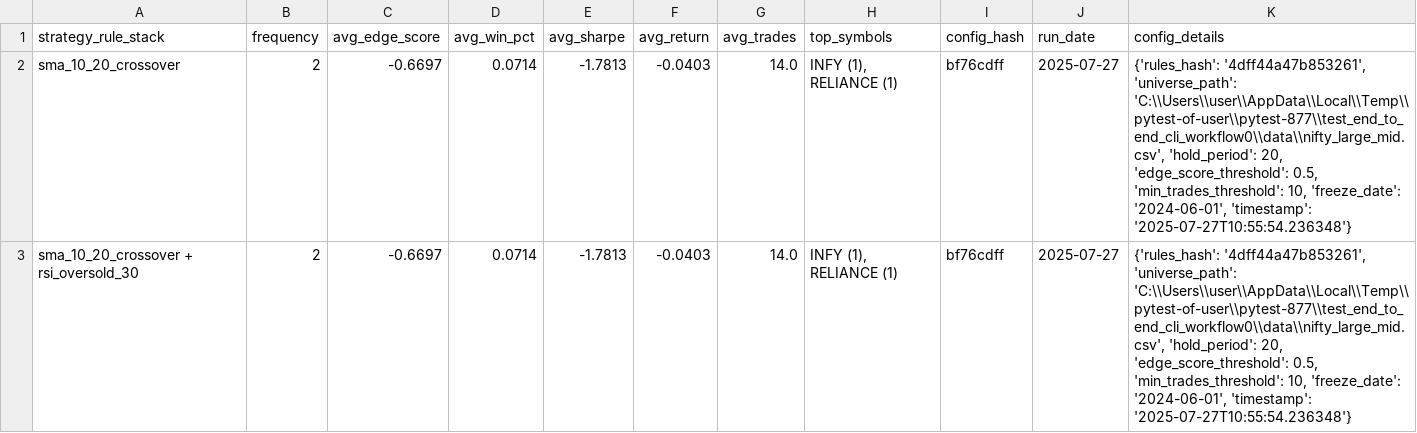
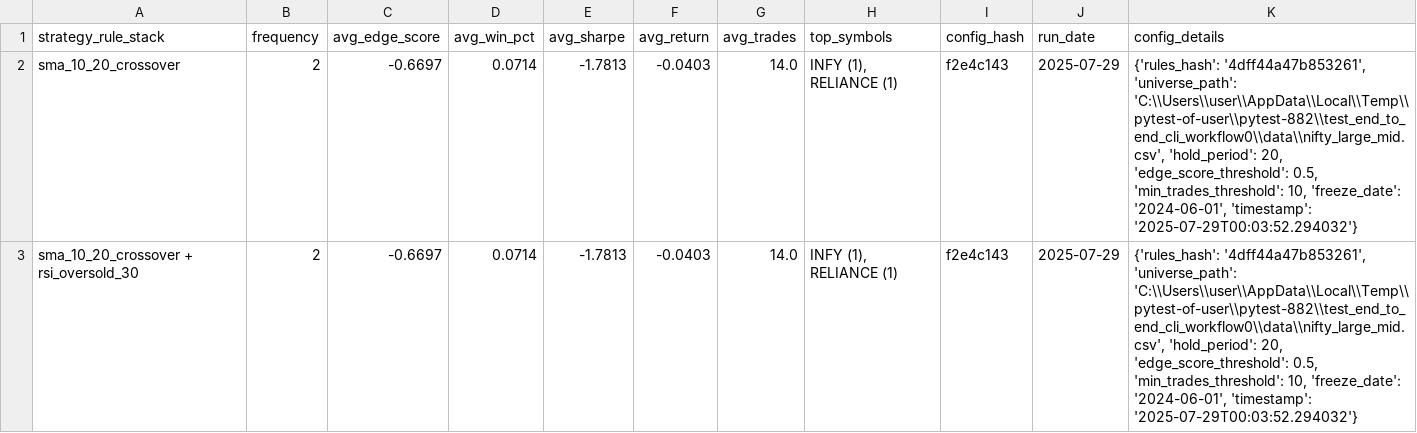
Before and after one commit to vijayanajay/stock_rule_based, a CSV file: strategy_performance_report.csv, drawn as a sheet.

Commit message:
feat: Complete Story 024 - Ruthless Test Suite Refactoring
- Marked Story 024 as complete with all phases finalized.
- Achieved 100% pass rate with 377/377 tests passing.
- Consolidated test files from 31 to 12, deleting 19 files.
- Enhanced coverage reporting, noting critical modules below target.
- Updated strategy performance report with new run dates and config hashes.
- Refactored imports in test files to remove 'src.' prefix for consistency.
- Improved CLI test cases with better mock handling and error reporting.
- Ensured all tests maintain isolation and performance improvements.

```diff
--- a/strategy_performance_report.csv
+++ b/strategy_performance_report.csv
@@ -1,3 +1,3 @@
 strategy_rule_stack,frequency,avg_edge_score,avg_win_pct,avg_sharpe,avg_return,avg_trades,top_symbols,config_hash,run_date,config_details
-"sma_10_20_crossover",2,-0.6697,0.0714,-1.7813,-0.0403,14.0,"INFY (1), RELIANCE (1)","bf76cdff","2025-07-27","{'rules_hash': '4dff44a47b853261', 'universe_path': 'C:\\Users\\user\\AppData\\Local\\Temp\\pytest-of-user\\pytest-877\\test_end_to_end_cli_workflow0\\data\\nifty_large_mid.csv', 'hold_period': 20, 'edge_score_threshold': 0.5, 'min_trades_threshold': 10, 'freeze_date': '2024-06-01', 'timestamp': '2025-07-27T10:55:54.236348'}"
-"sma_10_20_crossover + rsi_oversold_30",2,-0.6697,0.0714,-1.7813,-0.0403,14.0,"INFY (1), RELIANCE (1)","bf76cdff","2025-07-27","{'rules_hash': '4dff44a47b853261', 'universe_path': 'C:\\Users\\user\\AppData\\Local\\Temp\\pytest-of-user\\pytest-877\\test_end_to_end_cli_workflow0\\data\\nifty_large_mid.csv', 'hold_period': 20, 'edge_score_threshold': 0.5, 'min_trades_threshold': 10, 'freeze_date': '2024-06-01', 'timestamp': '2025-07-27T10:55:54.236348'}"
+"sma_10_20_crossover",2,-0.6697,0.0714,-1.7813,-0.0403,14.0,"INFY (1), RELIANCE (1)","f2e4c143","2025-07-29","{'rules_hash': '4dff44a47b853261', 'universe_path': 'C:\\Users\\user\\AppData\\Local\\Temp\\pytest-of-user\\pytest-882\\test_end_to_end_cli_workflow0\\data\\nifty_large_mid.csv', 'hold_period': 20, 'edge_score_threshold': 0.5, 'min_trades_threshold': 10, 'freeze_date': '2024-06-01', 'timestamp': '2025-07-29T00:03:52.294032'}"
+"sma_10_20_crossover + rsi_oversold_30",2,-0.6697,0.0714,-1.7813,-0.0403,14.0,"INFY (1), RELIANCE (1)","f2e4c143","2025-07-29","{'rules_hash': '4dff44a47b853261', 'universe_path': 'C:\\Users\\user\\AppData\\Local\\Temp\\pytest-of-user\\pytest-882\\test_end_to_end_cli_workflow0\\data\\nifty_large_mid.csv', 'hold_period': 20, 'edge_score_threshold': 0.5, 'min_trades_threshold': 10, 'freeze_date': '2024-06-01', 'timestamp': '2025-07-29T00:03:52.294032'}"
```
Also changed, not shown: 12 other files.
